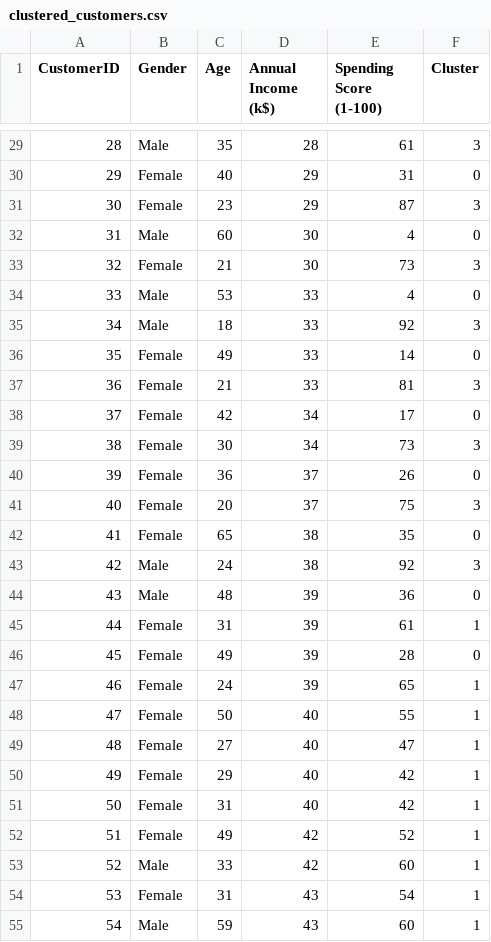
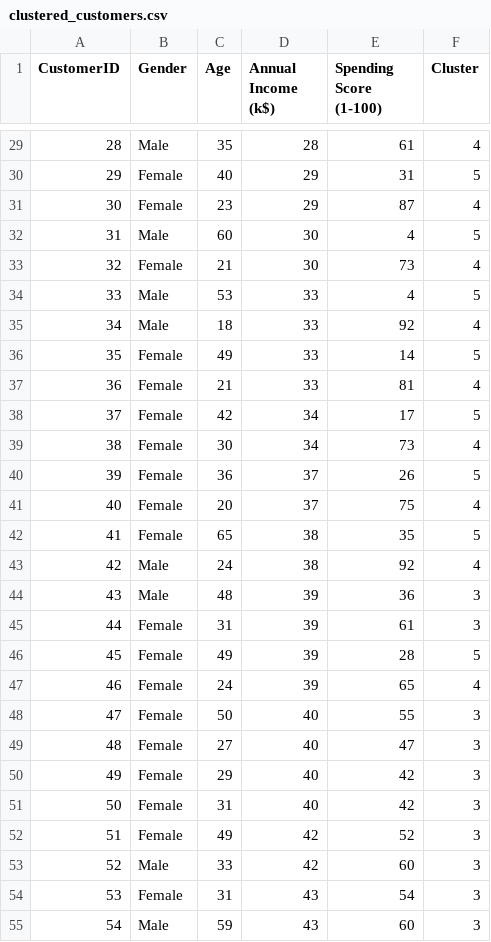
Before and after one commit to mirkhan2002/Mini-Project, a CSV file: clustered_customers.csv, drawn as a sheet; only a part is shown, gaps mark what is left out; the diff covers the shown part only.

```diff
--- a/clustered_customers.csv
+++ b/clustered_customers.csv
@@ -29,27 +29,27 @@ CustomerID,Gender,Age,Annual Income (k$),Spending Score (1-100),Cluster
-28,Male,35,28,61,3
-29,Female,40,29,31,0
-30,Female,23,29,87,3
-31,Male,60,30,4,0
-32,Female,21,30,73,3
-33,Male,53,33,4,0
-34,Male,18,33,92,3
-35,Female,49,33,14,0
-36,Female,21,33,81,3
-37,Female,42,34,17,0
-38,Female,30,34,73,3
-39,Female,36,37,26,0
-40,Female,20,37,75,3
-41,Female,65,38,35,0
-42,Male,24,38,92,3
-43,Male,48,39,36,0
-44,Female,31,39,61,1
-45,Female,49,39,28,0
-46,Female,24,39,65,1
-47,Female,50,40,55,1
-48,Female,27,40,47,1
-49,Female,29,40,42,1
-50,Female,31,40,42,1
-51,Female,49,42,52,1
-52,Male,33,42,60,1
-53,Female,31,43,54,1
-54,Male,59,43,60,1
+28,Male,35,28,61,4
+29,Female,40,29,31,5
+30,Female,23,29,87,4
+31,Male,60,30,4,5
+32,Female,21,30,73,4
+33,Male,53,33,4,5
+34,Male,18,33,92,4
+35,Female,49,33,14,5
+36,Female,21,33,81,4
+37,Female,42,34,17,5
+38,Female,30,34,73,4
+39,Female,36,37,26,5
+40,Female,20,37,75,4
+41,Female,65,38,35,5
+42,Male,24,38,92,4
+43,Male,48,39,36,3
+44,Female,31,39,61,3
+45,Female,49,39,28,5
+46,Female,24,39,65,4
+47,Female,50,40,55,3
+48,Female,27,40,47,3
+49,Female,29,40,42,3
+50,Female,31,40,42,3
+51,Female,49,42,52,3
+52,Male,33,42,60,3
+53,Female,31,43,54,3
+54,Male,59,43,60,3
```
Also changed, not shown: 173 edited cells elsewhere in this file, 7 other files.
